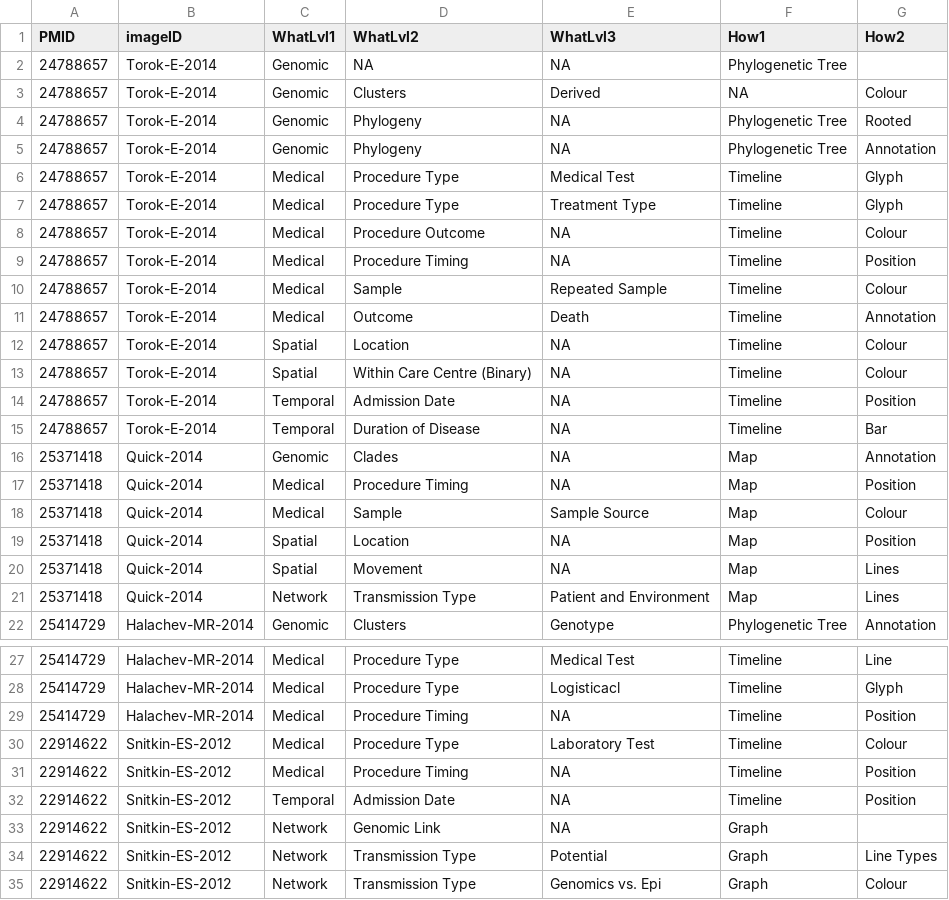
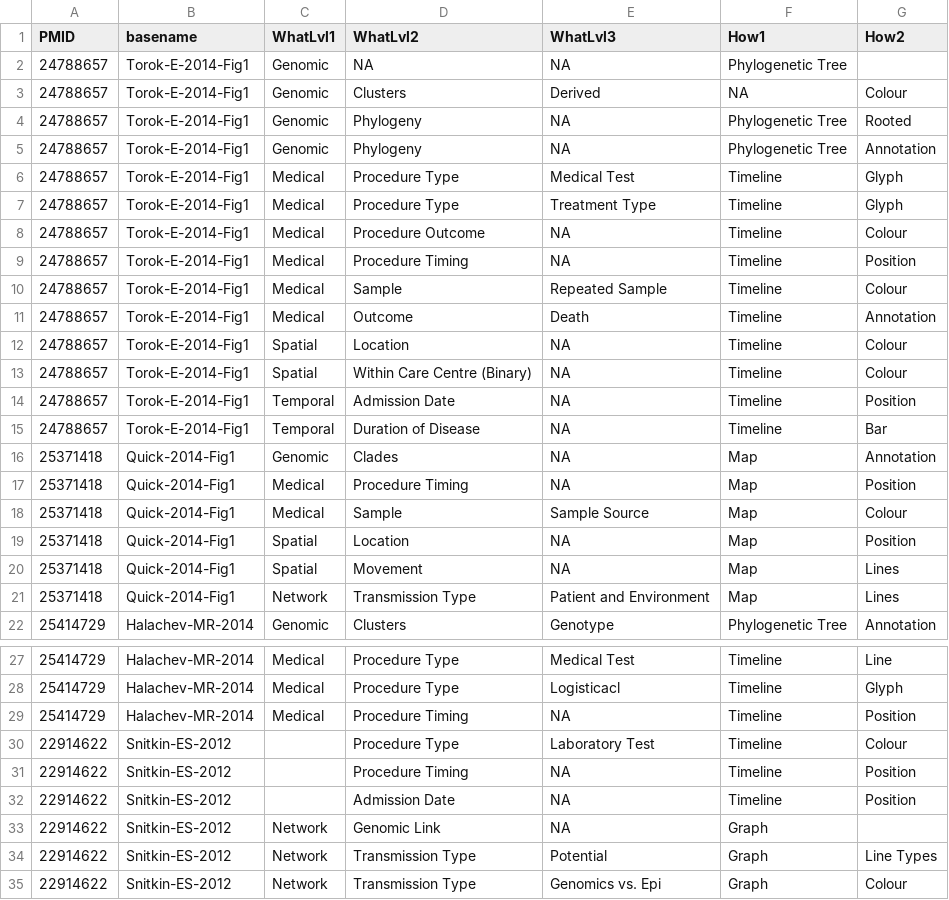
Before and after one commit to amcrisan/GEvT, a CSV file: GEvT_gallery/data/tags.csv, drawn as a sheet; only a part is shown, gaps mark what is left out.

Commit message:
updated gallery filter

```diff
--- a/GEvT_gallery/data/tags.csv
+++ b/GEvT_gallery/data/tags.csv
@@ -1,22 +1,22 @@
-PMID,imageID,WhatLvl1,WhatLvl2,WhatLvl3,How1,How2
-24788657,Torok-E-2014,Genomic,NA,NA,Phylogenetic Tree,
-24788657,Torok-E-2014,Genomic,Clusters,Derived,NA,Colour
-24788657,Torok-E-2014,Genomic,Phylogeny,NA,Phylogenetic Tree,Rooted
-24788657,Torok-E-2014,Genomic,Phylogeny,NA,Phylogenetic Tree,Annotation
-24788657,Torok-E-2014,Medical,Procedure Type,Medical Test,Timeline,Glyph
-24788657,Torok-E-2014,Medical,Procedure Type,Treatment Type,Timeline,Glyph
-24788657,Torok-E-2014,Medical,Procedure Outcome,NA,Timeline,Colour
-24788657,Torok-E-2014,Medical,Procedure Timing,NA,Timeline,Position
-24788657,Torok-E-2014,Medical,Sample,Repeated Sample,Timeline,Colour
-24788657,Torok-E-2014,Medical,Outcome,Death,Timeline,Annotation
-24788657,Torok-E-2014,Spatial,Location,NA,Timeline,Colour
-24788657,Torok-E-2014,Spatial,Within Care Centre (Binary),NA,Timeline,Colour
-24788657,Torok-E-2014,Temporal,Admission Date,NA,Timeline,Position
-24788657,Torok-E-2014,Temporal,Duration of Disease,NA,Timeline,Bar
-25371418,Quick-2014,Genomic,Clades,NA,Map,Annotation
-25371418,Quick-2014,Medical,Procedure Timing,NA,Map,Position
-25371418,Quick-2014,Medical,Sample,Sample Source,Map,Colour
-25371418,Quick-2014,Spatial,Location,NA,Map,Position
-25371418,Quick-2014,Spatial,Movement,NA,Map,Lines
-25371418,Quick-2014,Network,Transmission Type,Patient and Environment,Map,Lines
+PMID,basename,WhatLvl1,WhatLvl2,WhatLvl3,How1,How2
+24788657,Torok-E-2014-Fig1,Genomic,NA,NA,Phylogenetic Tree,
+24788657,Torok-E-2014-Fig1,Genomic,Clusters,Derived,NA,Colour
+24788657,Torok-E-2014-Fig1,Genomic,Phylogeny,NA,Phylogenetic Tree,Rooted
+24788657,Torok-E-2014-Fig1,Genomic,Phylogeny,NA,Phylogenetic Tree,Annotation
+24788657,Torok-E-2014-Fig1,Medical,Procedure Type,Medical Test,Timeline,Glyph
+24788657,Torok-E-2014-Fig1,Medical,Procedure Type,Treatment Type,Timeline,Glyph
+24788657,Torok-E-2014-Fig1,Medical,Procedure Outcome,NA,Timeline,Colour
+24788657,Torok-E-2014-Fig1,Medical,Procedure Timing,NA,Timeline,Position
+24788657,Torok-E-2014-Fig1,Medical,Sample,Repeated Sample,Timeline,Colour
+24788657,Torok-E-2014-Fig1,Medical,Outcome,Death,Timeline,Annotation
+24788657,Torok-E-2014-Fig1,Spatial,Location,NA,Timeline,Colour
+24788657,Torok-E-2014-Fig1,Spatial,Within Care Centre (Binary),NA,Timeline,Colour
+24788657,Torok-E-2014-Fig1,Temporal,Admission Date,NA,Timeline,Position
+24788657,Torok-E-2014-Fig1,Temporal,Duration of Disease,NA,Timeline,Bar
+25371418,Quick-2014-Fig1,Genomic,Clades,NA,Map,Annotation
+25371418,Quick-2014-Fig1,Medical,Procedure Timing,NA,Map,Position
+25371418,Quick-2014-Fig1,Medical,Sample,Sample Source,Map,Colour
+25371418,Quick-2014-Fig1,Spatial,Location,NA,Map,Position
+25371418,Quick-2014-Fig1,Spatial,Movement,NA,Map,Lines
+25371418,Quick-2014-Fig1,Network,Transmission Type,Patient and Environment,Map,Lines
 25414729,Halachev-MR-2014,Genomic,Clusters,Genotype,Phylogenetic Tree,Annotation
@@ -29,5 +29,5 @@ PMID,imageID,WhatLvl1,WhatLvl2,WhatLvl3,How1,How2
 25414729,Halachev-MR-2014,Medical,Procedure Timing,NA,Timeline ,Position
-22914622,Snitkin-ES-2012,Medical,Procedure Type,Laboratory Test,Timeline,Colour
-22914622,Snitkin-ES-2012,Medical,Procedure Timing,NA,Timeline,Position
-22914622,Snitkin-ES-2012,Temporal,Admission Date,NA,Timeline,Position
+22914622,Snitkin-ES-2012,,Procedure Type,Laboratory Test,Timeline,Colour
+22914622,Snitkin-ES-2012,,Procedure Timing,NA,Timeline,Position
+22914622,Snitkin-ES-2012,,Admission Date,NA,Timeline,Position
 22914622,Snitkin-ES-2012,Network,Genomic Link,NA,Graph,
```
Also changed, not shown: 2 other files.
